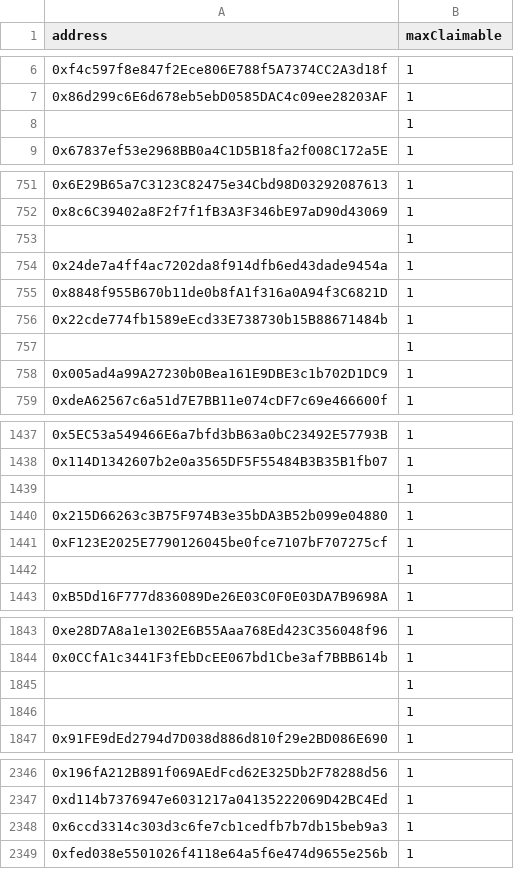
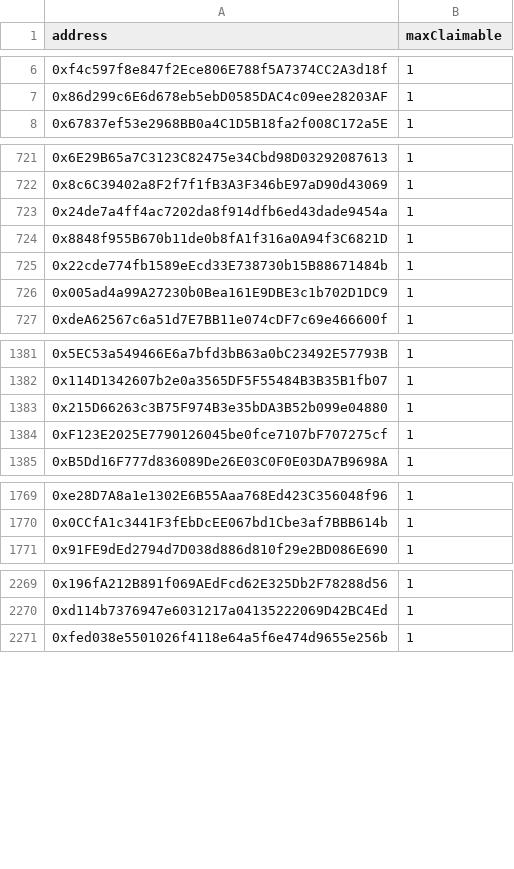
Before and after one commit to NewGameJay/dtccg, a CSV file: allowlist1.csv, drawn as a sheet; only a part is shown, gaps mark what is left out; the diff covers the shown part only; the diff names each change by its address in the sheet, - before the commit and + after, or states it on an @@ line.

```diff
--- a/allowlist1.csv
+++ b/allowlist1.csv
-row 8:  | 1
-row 753:  | 1
-row 757:  | 1
-row 1439:  | 1
-row 1442:  | 1
-row 1845:  | 1
-row 1846:  | 1
-row 2348: 0x6ccd3314c303d3c6fe7cb1cedfb7b7db15beb9a3 | 1
```
Also changed, not shown: 70 removed rows elsewhere in this file, allowlist0.csv, public/allowlist0.csv, 2 other files.
